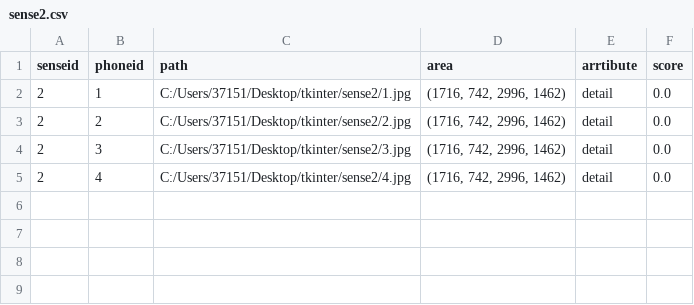
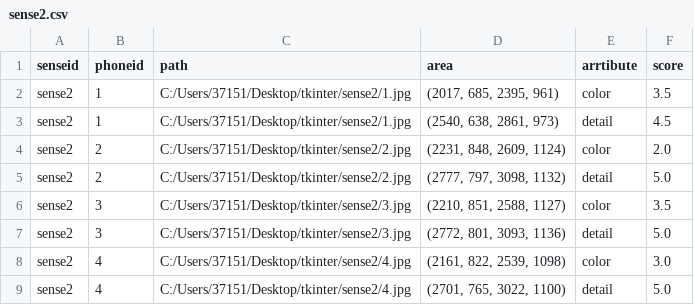
Before and after one commit to Twang1998/GUItest, a CSV file: sense2/sense2.csv, drawn as a sheet.

```diff
--- a/sense2/sense2.csv
+++ b/sense2/sense2.csv
@@ -1,5 +1,9 @@
 senseid,phoneid,path,area,arrtibute,score
-2,1,C:/Users/37151/Desktop/tkinter/sense2/1.jpg,"(1716, 742, 2996, 1462)",detail,0.0
-2,2,C:/Users/37151/Desktop/tkinter/sense2/2.jpg,"(1716, 742, 2996, 1462)",detail,0.0
-2,3,C:/Users/37151/Desktop/tkinter/sense2/3.jpg,"(1716, 742, 2996, 1462)",detail,0.0
-2,4,C:/Users/37151/Desktop/tkinter/sense2/4.jpg,"(1716, 742, 2996, 1462)",detail,0.0
+sense2,1,C:/Users/37151/Desktop/tkinter/sense2/1.jpg,"(2017, 685, 2395, 961)",color,3.5
+sense2,1,C:/Users/37151/Desktop/tkinter/sense2/1.jpg,"(2540, 638, 2861, 973)",detail,4.5
+sense2,2,C:/Users/37151/Desktop/tkinter/sense2/2.jpg,"(2231, 848, 2609, 1124)",color,2.0
+sense2,2,C:/Users/37151/Desktop/tkinter/sense2/2.jpg,"(2777, 797, 3098, 1132)",detail,5.0
+sense2,3,C:/Users/37151/Desktop/tkinter/sense2/3.jpg,"(2210, 851, 2588, 1127)",color,3.5
+sense2,3,C:/Users/37151/Desktop/tkinter/sense2/3.jpg,"(2772, 801, 3093, 1136)",detail,5.0
+sense2,4,C:/Users/37151/Desktop/tkinter/sense2/4.jpg,"(2161, 822, 2539, 1098)",color,3.0
+sense2,4,C:/Users/37151/Desktop/tkinter/sense2/4.jpg,"(2701, 765, 3022, 1100)",detail,5.0
```
Also changed, not shown: sense1/sense1.csv, 5 other files.
